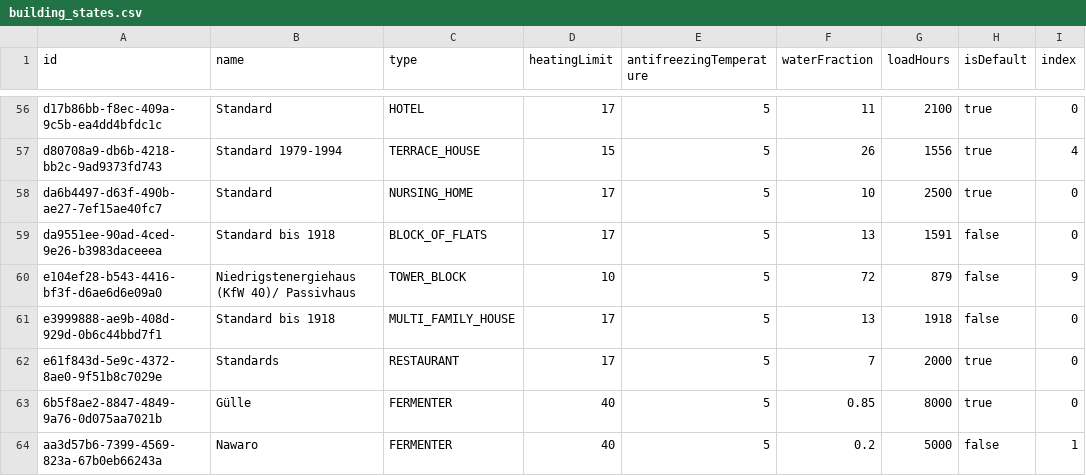
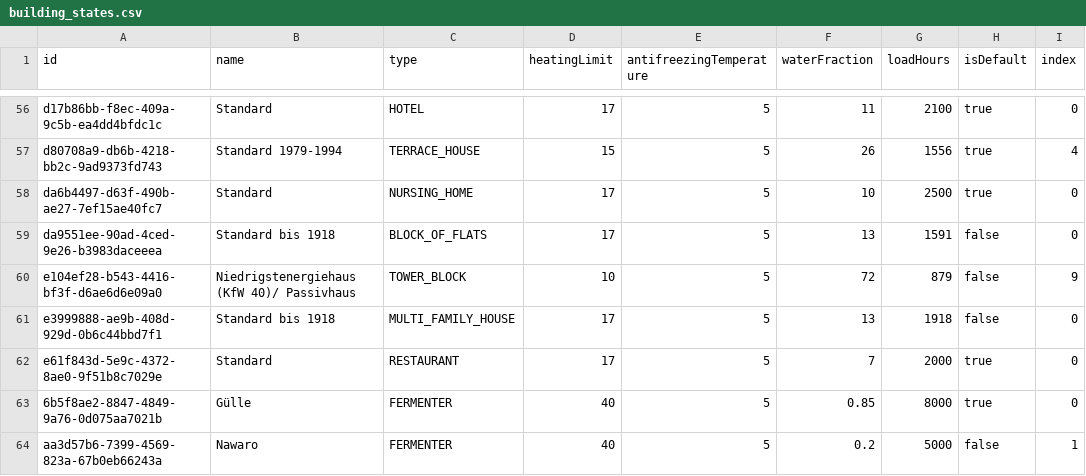
Before and after one commit to GreenDelta/Sophena, a CSV file: sophdat/data/csv/building_states.csv, drawn as a sheet; only a part is shown, gaps mark what is left out.

Commit message:
fix

```diff
--- a/sophdat/data/csv/building_states.csv
+++ b/sophdat/data/csv/building_states.csv
@@ -61,3 +61,3 @@ e104ef28-b543-4416-bf3f-d6ae6d6e09a0 ; Niedrigstenergiehaus (KfW 40)/ Passivhaus
 e3999888-ae9b-408d-929d-0b6c44bbd7f1 ; Standard bis 1918                          ; MULTI_FAMILY_HOUSE   ; 17            ; 5                        ; 13             ; 1918       ; false      ; 0
-e61f843d-5e9c-4372-8ae0-9f51b8c7029e ; Standards                                   ; RESTAURANT           ; 17            ; 5                        ; 7              ; 2000       ; true       ; 0
+e61f843d-5e9c-4372-8ae0-9f51b8c7029e ; Standard                                   ; RESTAURANT           ; 17            ; 5                        ; 7              ; 2000       ; true       ; 0
 6b5f8ae2-8847-4849-9a76-0d075aa7021b ; Gülle                                      ; FERMENTER            ; 40            ; 5                        ; 0.85           ; 8000       ; true       ; 0
```
